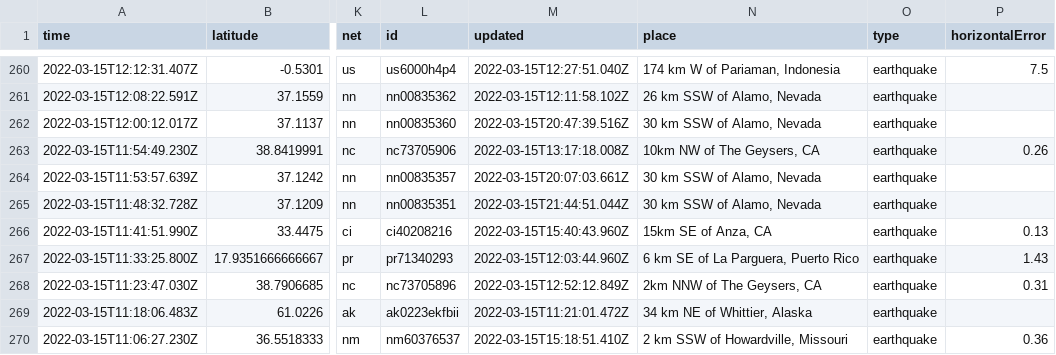
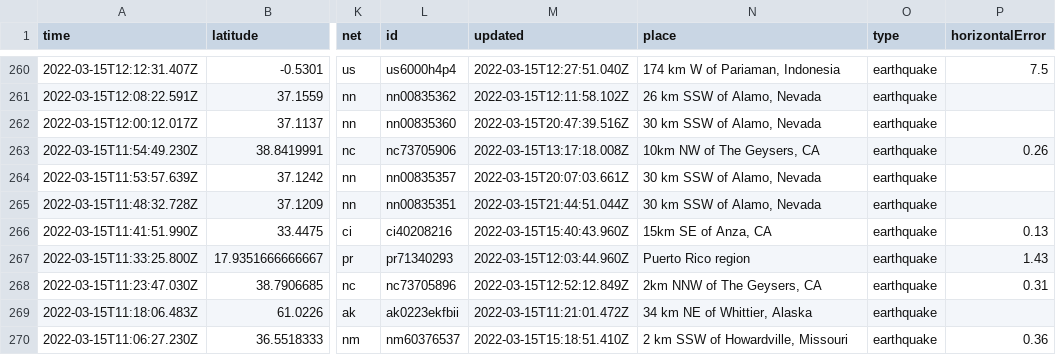
Before and after one commit to profrobwells/nicar22-github-actions, a CSV file: usgs_current.csv, drawn as a sheet; only a part is shown, gaps mark what is left out; the diff covers the shown part only; the diff names each change by its address in the sheet, - before the commit and + after, or states it on an @@ line.

```diff
--- a/usgs_current.csv
+++ b/usgs_current.csv
-N267 (place): 6 km SE of La Parguera, Puerto Rico
+N267 (place): Puerto Rico region
```
Also changed, not shown: 4 removed rows and 10 edited cells elsewhere in this file.
